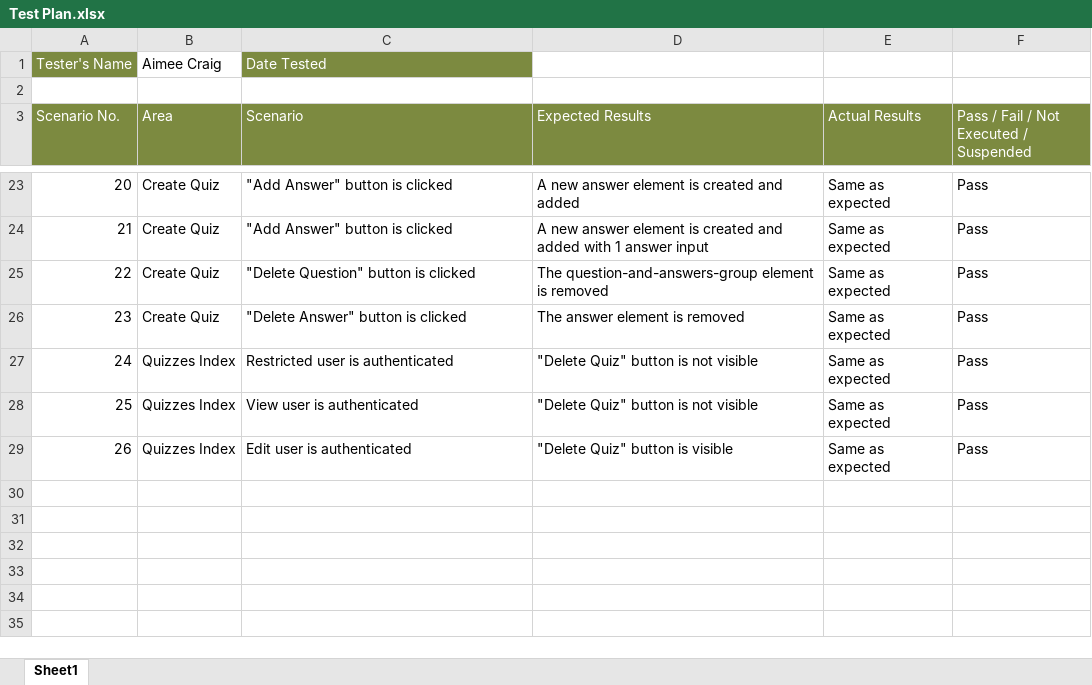
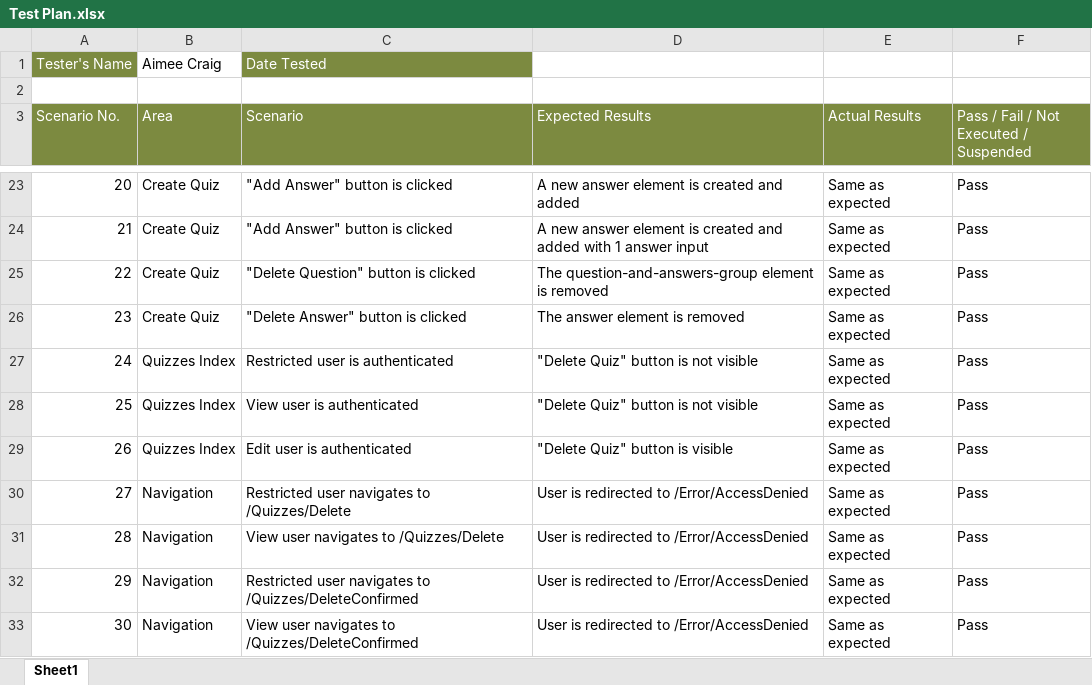
Before and after one commit to aimeesophia/WebbiSkools.QuizManager, an Excel workbook: Documentation/Test Plan.xlsx, sheet Sheet1, drawn as a sheet; only a part is shown, gaps mark what is left out; values as stored, in another font and other column widths than the file's, no borders; conditional formats not drawn; the diff names each change by its address in the sheet, - before the commit and + after, or states it on an @@ line.

Commit message:
Restricted and view users cannot access Delete/DeleteConfirmed routes.

```diff
--- a/Documentation/Test Plan.xlsx (sheet Sheet1)
+++ b/Documentation/Test Plan.xlsx (sheet Sheet1)
+row 30: 27 | Navigation | Restricted user navigates to /Quizzes/Delete | User is redirected to /Error/AccessDenied | Same as expected | Pass
+row 31: 28 | Navigation | View user navigates to /Quizzes/Delete | User is redirected to /Error/AccessDenied | Same as expected | Pass
+row 32: 29 | Navigation | Restricted user navigates to /Quizzes/DeleteConfirmed | User is redirected to /Error/AccessDenied | Same as expected | Pass
+row 33: 30 | Navigation | View user navigates to /Quizzes/DeleteConfirmed | User is redirected to /Error/AccessDenied | Same as expected | Pass
```
Also changed, not shown: 3 other files.
